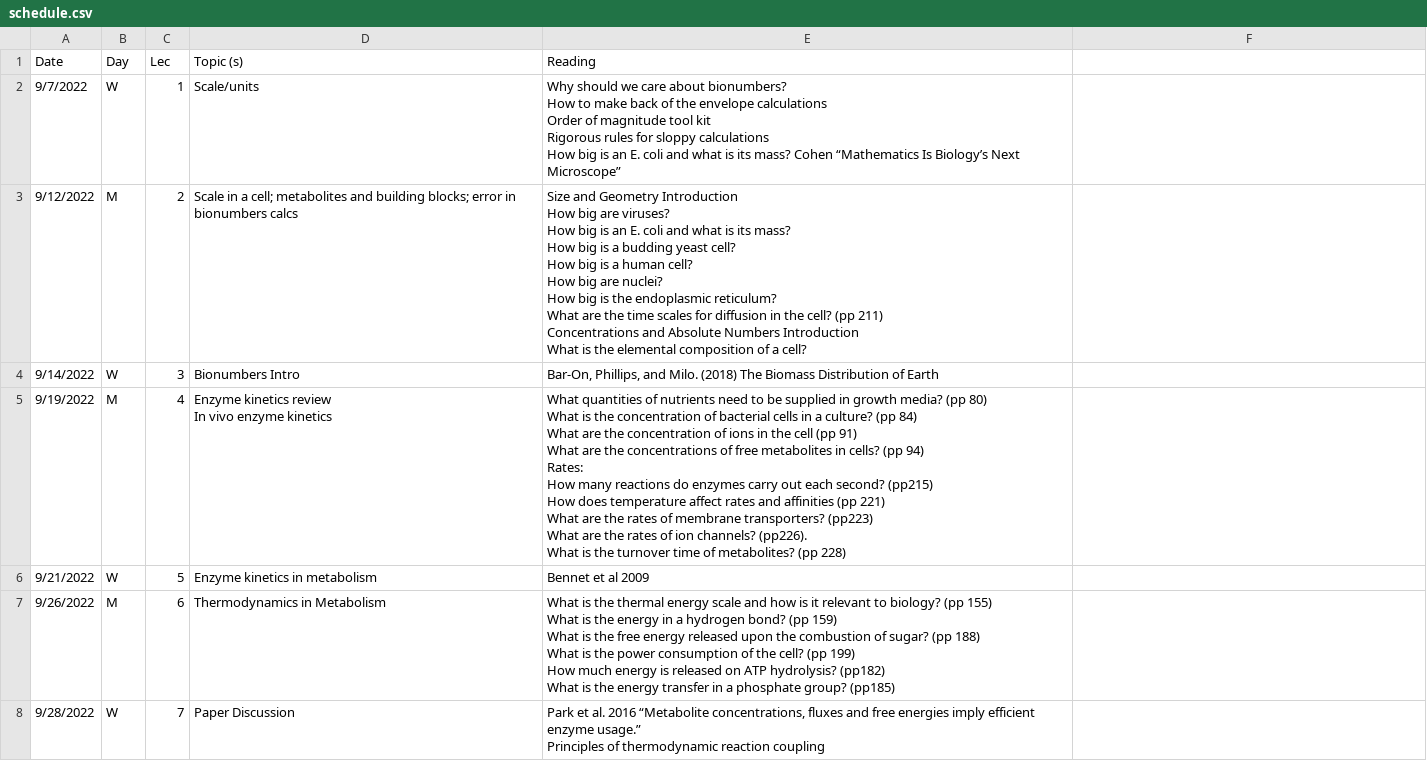
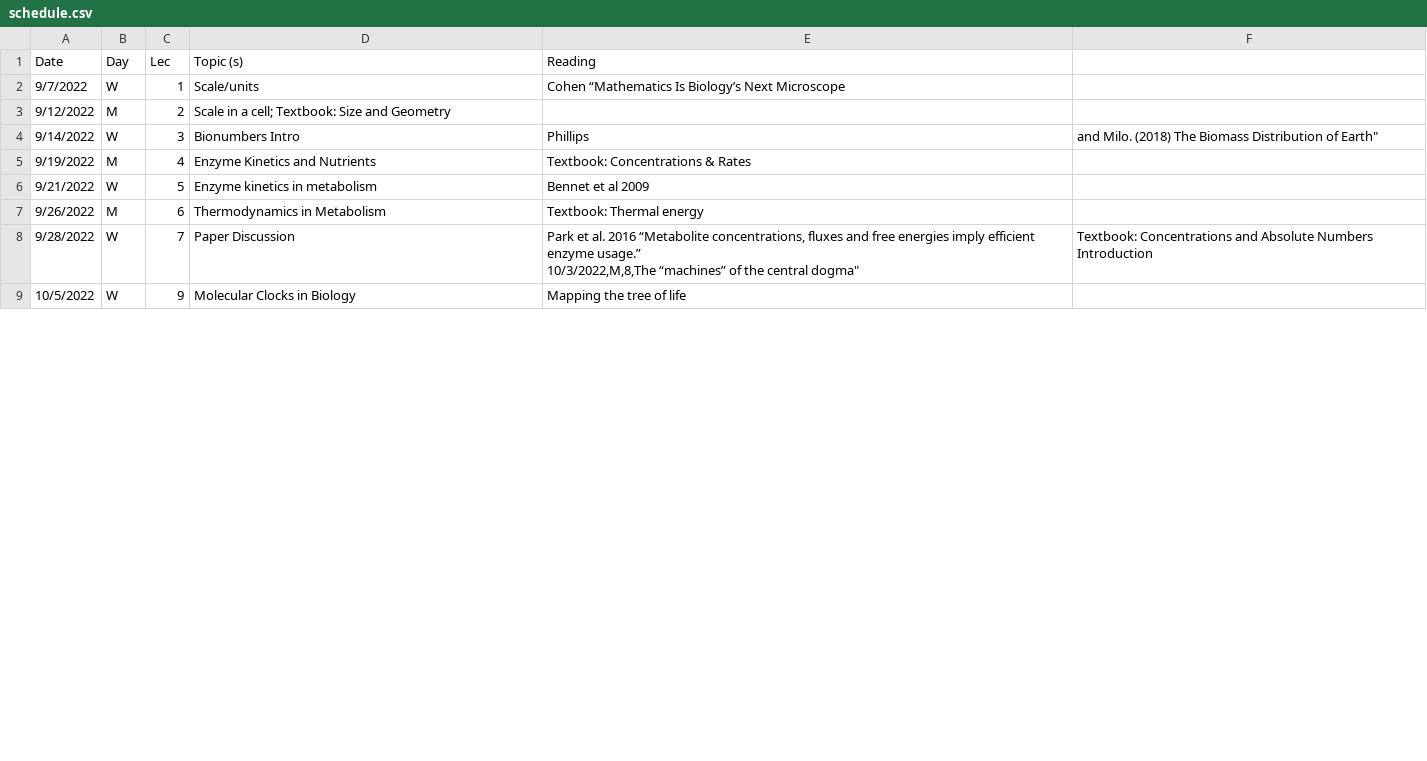
Before and after one commit to bu-bioinfo/bf751, a CSV file: _data/schedule.csv, drawn as a sheet; only a part is shown; the shorter side is filled out with more unchanged rows; the diff covers the shown part only.

Commit message:
manual update

```diff
--- a/_data/schedule.csv
+++ b/_data/schedule.csv
@@ -1,28 +1,5 @@
 Date,Day,Lec,Topic (s),Reading
-9/7/2022,W,1,Scale/units,"Why should we care about bionumbers?
-How to make back of the envelope calculations
-Order of magnitude tool kit
-Rigorous rules for sloppy calculations
-How big is an E. coli and what is its mass? Cohen “Mathematics Is Biology’s Next Microscope”"
-9/12/2022,M,2,Scale in a cell; metabolites and building blocks; error in bionumbers calcs,"Size and Geometry Introduction
-How big are viruses?
-How big is an E. coli and what is its mass?
-How big is a budding yeast cell?
-How big is a human cell?
-How big are nuclei?
-How big is the endoplasmic reticulum?
-What are the time scales for diffusion in the cell? (pp 211)
-Concentrations and Absolute Numbers Introduction
-What is the elemental composition of a cell?"
-9/14/2022,W,3,Bionumbers Intro,"Bar-On, Phillips, and Milo.  (2018) The Biomass Distribution of Earth"
-9/19/2022,M,4,"Enzyme kinetics review
-In vivo enzyme kinetics","What quantities of nutrients need to be supplied in growth media? (pp 80)
-What is the concentration of bacterial cells in a culture? (pp 84)
-What are the concentration of ions in the cell (pp 91)
-What are the concentrations of free metabolites in cells? (pp 94)
-Rates:
-How many reactions do enzymes carry out each second? (pp215)
-How does temperature affect rates and affinities (pp 221)
-What are the rates of membrane transporters? (pp223)
-What are the rates of ion channels? (pp226).
-What is the turnover time of metabolites? (pp 228)"
+9/7/2022,W,1,Scale/units, Cohen “Mathematics Is Biology’s Next Microscope
+9/12/2022,M,2,Scale in a cell; Textbook: Size and Geometry
+9/14/2022,W,3,Bionumbers Intro, Phillips, and Milo.  (2018) The Biomass Distribution of Earth"
+9/19/2022,M,4, Enzyme Kinetics and Nutrients, Textbook: Concentrations & Rates
@@ -30,8 +7,3 @@ What is the turnover time of metabolites? (pp 228)"
-9/26/2022,M,6,Thermodynamics in Metabolism,"What is the thermal energy scale and how is it relevant to biology? (pp 155)
-What is the energy in a hydrogen bond? (pp 159)
-What is the free energy released upon the combustion of sugar? (pp 188)
-What is the power consumption of the cell? (pp 199)
-How much energy is released on ATP hydrolysis? (pp182)
-What is the energy transfer in a phosphate group? (pp185)"
-9/28/2022,W,7,Paper Discussion,"Park et al. 2016 “Metabolite concentrations, fluxes and free energies imply efficient enzyme usage.”
-Principles of thermodynamic reaction coupling"
+9/26/2022,M,6,Thermodynamics in Metabolism, Textbook: Thermal energy
+9/28/2022,W,7,Paper Discussion,"Park et al. 2016 “Metabolite concentrations, fluxes and free energies imply efficient enzyme usage.”
+10/3/2022,M,8,"The “machines” of the central dogma", Textbook: Concentrations and Absolute Numbers Introduction
```
Also changed, not shown: 2 removed rows and 27 edited cells elsewhere in this file.
